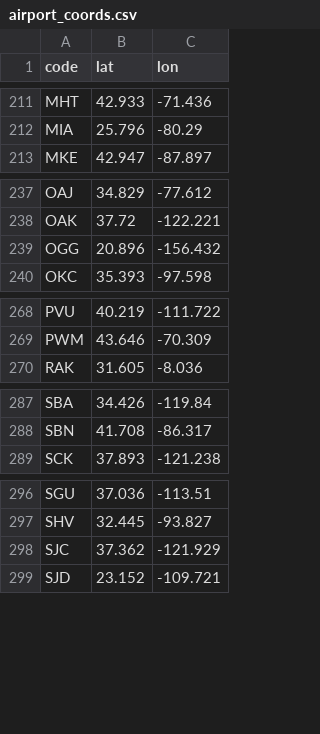
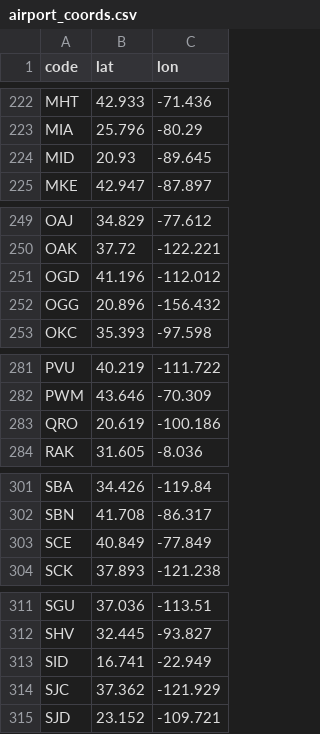
Before and after one commit to benaiahaianeb/empty-seats, a CSV file: data/airport_coords.csv, drawn as a sheet; only a part is shown, gaps mark what is left out; the diff covers the shown part only.

```diff
--- a/data/airport_coords.csv
+++ b/data/airport_coords.csv
@@ -212,2 +223,3 @@ MHT,42.933,-71.436
 MIA,25.796,-80.29
+MID,20.93,-89.645
 MKE,42.947,-87.897
@@ -238,2 +250,3 @@ OAJ,34.829,-77.612
 OAK,37.72,-122.221
+OGD,41.196,-112.012
 OGG,20.896,-156.432
@@ -269,2 +282,3 @@ PVU,40.219,-111.722
 PWM,43.646,-70.309
+QRO,20.619,-100.186
 RAK,31.605,-8.036
@@ -288,2 +302,3 @@ SBA,34.426,-119.84
 SBN,41.708,-86.317
+SCE,40.849,-77.849
 SCK,37.893,-121.238
@@ -297,2 +312,3 @@ SGU,37.036,-113.51
 SHV,32.445,-93.827
+SID,16.741,-22.949
 SJC,37.362,-121.929
```
Also changed, not shown: 14 added rows elsewhere in this file, data/intl_times.csv, 2 other files.
